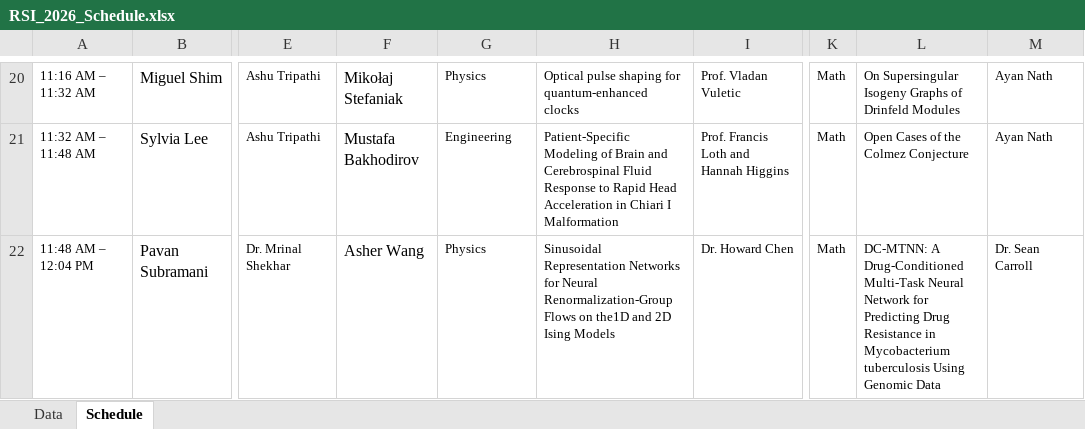
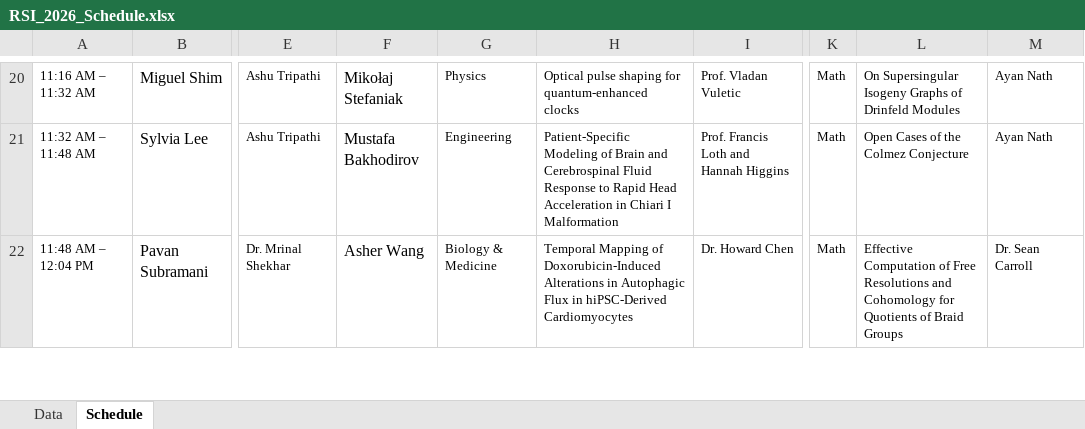
Before and after one commit to rsisymposium/rsi2026symposium, an Excel workbook: RSI_2026_Schedule.xlsx, sheet Schedule, drawn as a sheet; only a part is shown, gaps mark what is left out; values as stored, in another font and other column widths than the file's, no borders; conditional formats not drawn; the diff covers the shown part only; the diff names each change by its address in the sheet, - before the commit and + after, or states it on an @@ line.

```diff
--- a/RSI_2026_Schedule.xlsx (sheet Schedule)
+++ b/RSI_2026_Schedule.xlsx (sheet Schedule)
-G22: Physics
+G22: Biology & Medicine
-H22: Sinusoidal Representation Networks for Neural Renormalization-Group Flows on the1D and 2D Ising Models
+H22: Temporal Mapping of Doxorubicin-Induced Alterations in Autophagic Flux in hiPSC-Derived Cardiomyocytes
-L22: DC-MTNN: A Drug-Conditioned Multi-Task Neural Network for Predicting Drug Resistance in Mycobacterium tuberculosis Using Genomic Data
+L22: Effective Computation of Free Resolutions and Cohomology for Quotients of Braid Groups
```
Also changed, not shown: 9 edited cells elsewhere in this sheet, sheet Data, 1 other file.
